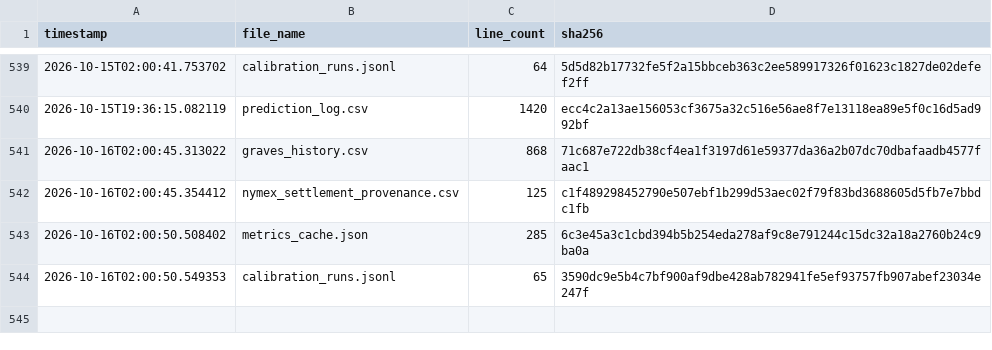
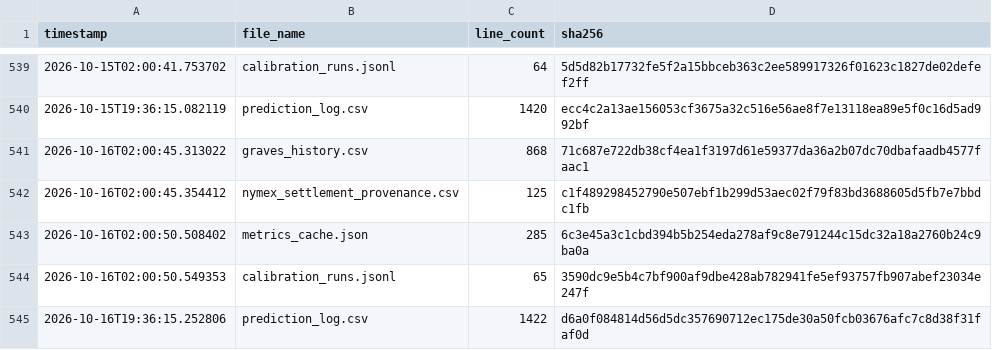
Before and after one commit to armaanmoosani/rbob-ho-fuel-tracker, a CSV file: data/integrity_hashes.csv, drawn as a sheet; only a part is shown, gaps mark what is left out; the diff names each change by its address in the sheet, - before the commit and + after, or states it on an @@ line.

```diff
--- a/data/integrity_hashes.csv
+++ b/data/integrity_hashes.csv
+row 545: 2026-10-16T19:36:15.252806 | prediction_log.csv | 1422 | d6a0f084814d56d5dc357690712ec175de30a50fcb03676afc7c8d38f31faf0d
```
